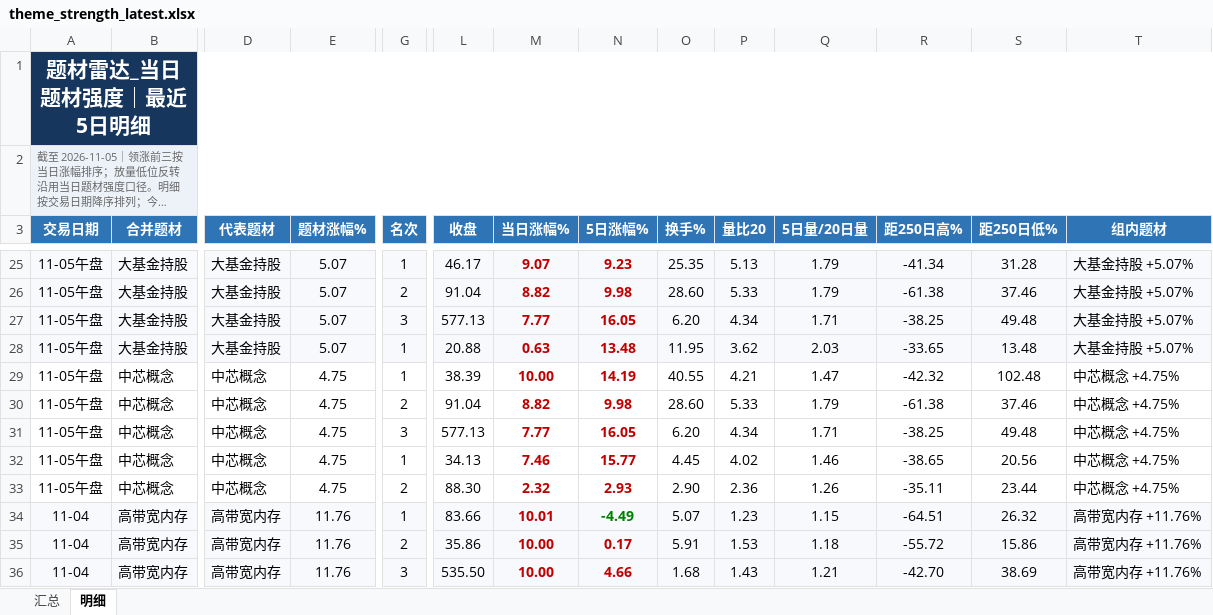
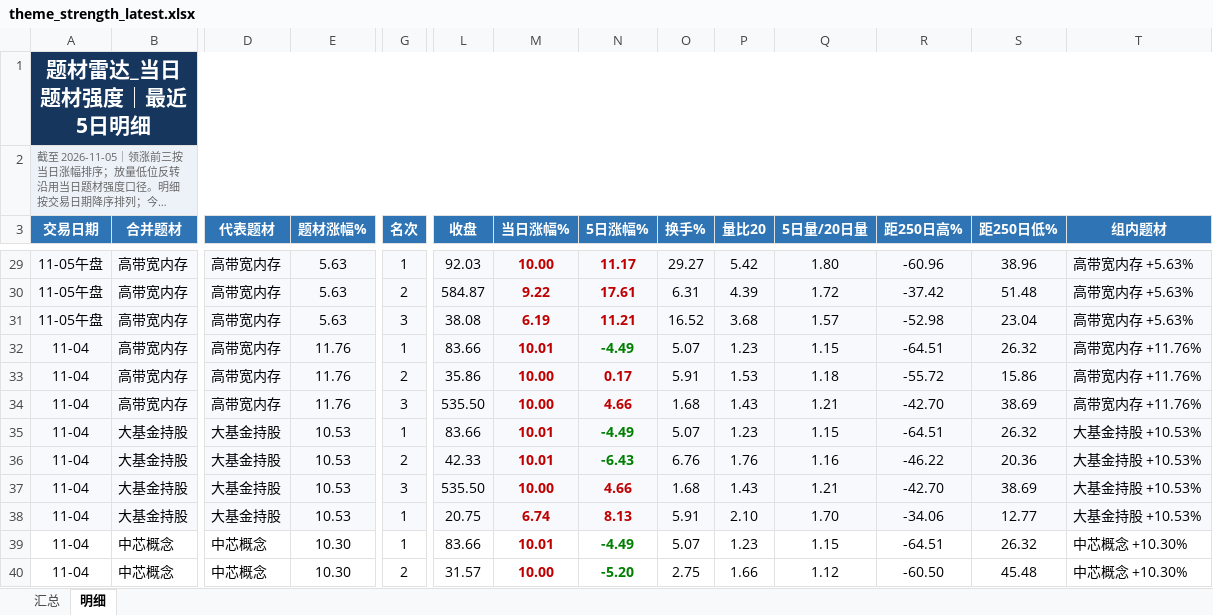
Before and after one commit to nancybhc/a-share-blast-lab, an Excel workbook: data/theme_strength_latest.xlsx, sheet 明细, drawn as a sheet; only a part is shown, gaps mark what is left out; the shorter side is filled out with more unchanged rows; long unchanged cells end in …; values as stored, in another font and other column widths than the file's, no borders; removed rows and columns are numbered as before the commit, all else as after; rows hold the shown columns only; the diff covers the shown part only; the diff names each change by its address in the sheet, - before the commit and + after, or states it on an @@ line.

```diff
--- a/data/theme_strength_latest.xlsx (sheet 明细)
+++ b/data/theme_strength_latest.xlsx (sheet 明细)
-row 25: 11-05午盘 | 大基金持股 | 大基金持股 | 5.07 | 1 | 46.17 | 9.07 | 9.23 | 25.35 | 5.13 | 1.79 | -41.34 | 31.28 | 大基金持股 +5.07%
-row 26: 11-05午盘 | 大基金持股 | 大基金持股 | 5.07 | 2 | 91.04 | 8.82 | 9.98 | 28.60 | 5.33 | 1.79 | -61.38 | 37.46 | 大基金持股 +5.07%
-row 27: 11-05午盘 | 大基金持股 | 大基金持股 | 5.07 | 3 | 577.13 | 7.77 | 16.05 | 6.20 | 4.34 | 1.71 | -38.25 | 49.48 | 大基金持股 +5.07%
-row 28: 11-05午盘 | 大基金持股 | 大基金持股 | 5.07 | 1 | 20.88 | 0.63 | 13.48 | 11.95 | 3.62 | 2.03 | -33.65 | 13.48 | 大基金持股 +5.07%
-row 29: 11-05午盘 | 中芯概念 | 中芯概念 | 4.75 | 1 | 38.39 | 10.00 | 14.19 | 40.55 | 4.21 | 1.47 | -42.32 | 102.48 | 中芯概念 +4.75%
-A29:E30 fill: none
+A29:E30 fill: #F7F9FC
-B29:B30 (合并题材): 中芯概念
+B29:B30 (合并题材): 高带宽内存
-D29:D30 (代表题材): 中芯概念
+D29:D30 (代表题材): 高带宽内存
-E29:E30 (题材涨幅%): 4.75
+E29:E30 (题材涨幅%): 5.63
-G29 (名次): 2
+G29 (名次): 1
-G29:T30 fill: none
+G29:T30 fill: #F7F9FC
-L29 (收盘): 91.04
+L29 (收盘): 92.03
-M29 (当日涨幅%): 8.82
+M29 (当日涨幅%): 10.00
-N29 (5日涨幅%): 9.98
+N29 (5日涨幅%): 11.17
-O29 (换手%): 28.60
+O29 (换手%): 29.27
-P29 (量比20): 5.33
+P29 (量比20): 5.42
-Q29 (5日量/20日量): 1.79
+Q29 (5日量/20日量): 1.80
-R29 (距250日高%): -61.38
+R29 (距250日高%): -60.96
-S29 (距250日低%): 37.46
+S29 (距250日低%): 38.96
-T29:T30 (组内题材): 中芯概念 +4.75%
+T29:T30 (组内题材): 高带宽内存 +5.63%
-G30 (名次): 3
+G30 (名次): 2
-L30 (收盘): 577.13
+L30 (收盘): 584.87
-M30 (当日涨幅%): 7.77
+M30 (当日涨幅%): 9.22
-N30 (5日涨幅%): 16.05
+N30 (5日涨幅%): 17.61
-O30 (换手%): 6.20
+O30 (换手%): 6.31
-P30 (量比20): 4.34
+P30 (量比20): 4.39
-Q30 (5日量/20日量): 1.71
+Q30 (5日量/20日量): 1.72
-R30 (距250日高%): -38.25
+R30 (距250日高%): -37.42
-S30 (距250日低%): 49.48
+S30 (距250日低%): 51.48
-row 32: 11-05午盘 | 中芯概念 | 中芯概念 | 4.75 | 1 | 34.13 | 7.46 | 15.77 | 4.45 | 4.02 | 1.46 | -38.65 | 20.56 | 中芯概念 +4.75%
-row 33: 11-05午盘 | 中芯概念 | 中芯概念 | 4.75 | 2 | 88.30 | 2.32 | 2.93 | 2.90 | 2.36 | 1.26 | -35.11 | 23.44 | 中芯概念 +4.75%
+row 31: 11-05午盘 | 高带宽内存 | 高带宽内存 | 5.63 | 3 | 38.08 | 6.19 | 11.21 | 16.52 | 3.68 | 1.57 | -52.98 | 23.04 | 高带宽内存 +5.63%
```
Also changed, not shown: 8 added rows, 4 removed rows, 143 edited cells and cell formats elsewhere in this sheet, sheet 汇总, 13 other files.
